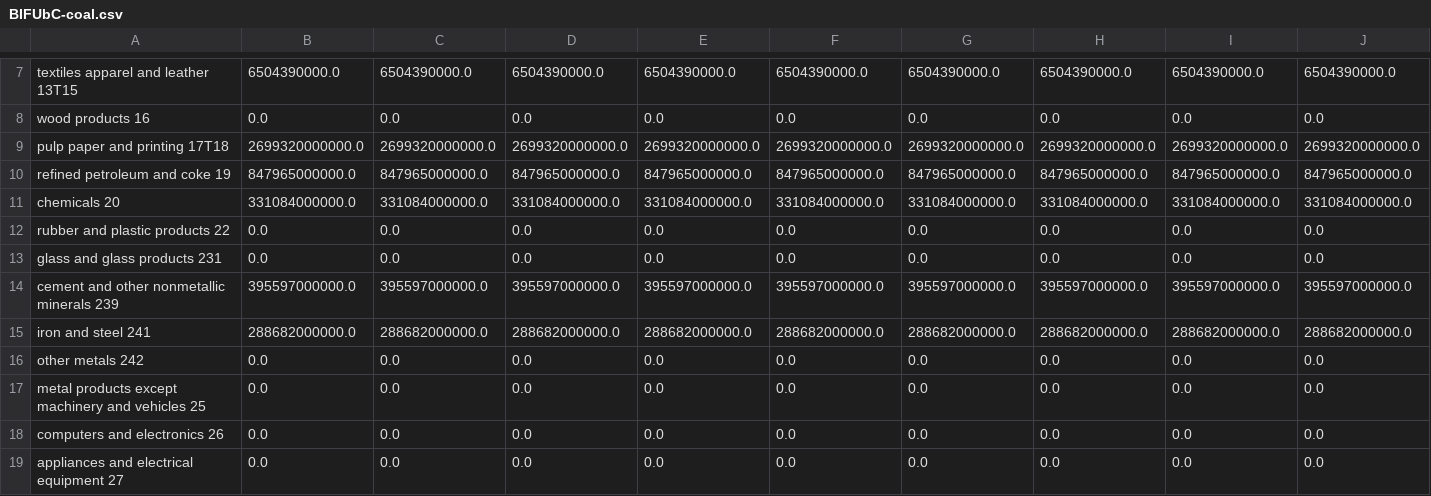
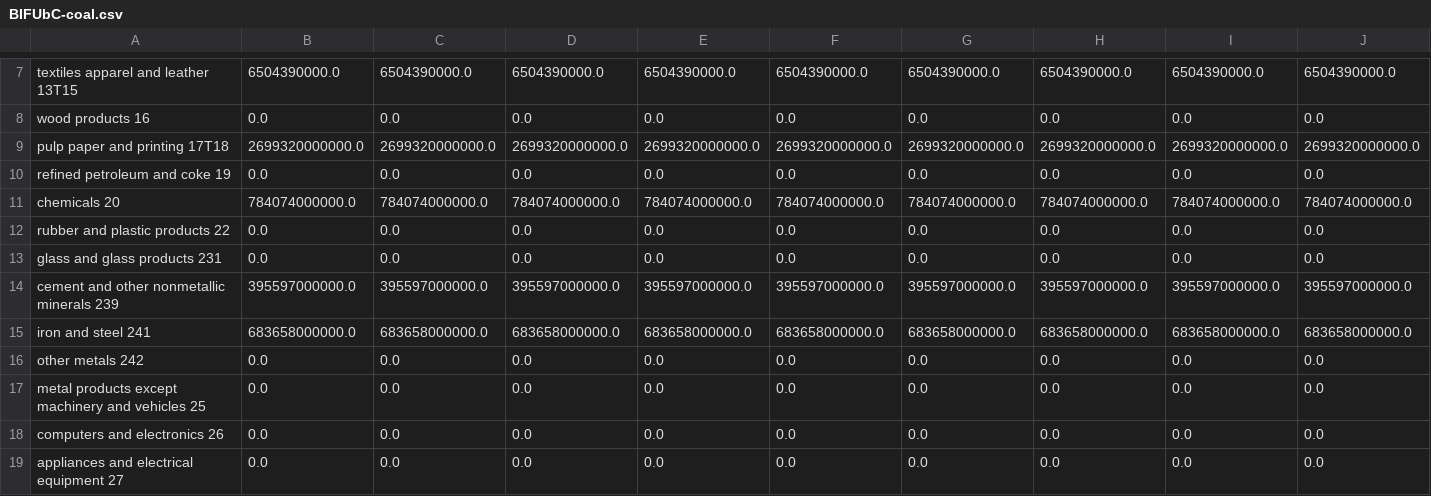
Before and after one commit to EnergyInnovation/eps-georgia, a CSV file: InputData/indst/BIFUbC/BIFUbC-coal.csv, drawn as a sheet; only a part is shown, gaps mark what is left out; removed rows and columns are numbered as before the commit, all else as after; rows hold the shown columns only; the diff names each change by its address in the sheet, - before the commit and + after, or states it on an @@ line.

```diff
--- a/InputData/indst/BIFUbC/BIFUbC-coal.csv
+++ b/InputData/indst/BIFUbC/BIFUbC-coal.csv
-row 10: refined petroleum and coke 19 | 847965000000.0 | 847965000000.0 | 847965000000.0 | 847965000000.0 | 847965000000.0 | 847965000000.0 | 847965000000.0 | 847965000000.0 | 847965000000.0
-row 11: chemicals 20 | 331084000000.0 | 331084000000.0 | 331084000000.0 | 331084000000.0 | 331084000000.0 | 331084000000.0 | 331084000000.0 | 331084000000.0 | 331084000000.0
+row 10: refined petroleum and coke 19 | 0.0 | 0.0 | 0.0 | 0.0 | 0.0 | 0.0 | 0.0 | 0.0 | 0.0
+row 11: chemicals 20 | 784074000000.0 | 784074000000.0 | 784074000000.0 | 784074000000.0 | 784074000000.0 | 784074000000.0 | 784074000000.0 | 784074000000.0 | 784074000000.0
-row 15: iron and steel 241 | 288682000000.0 | 288682000000.0 | 288682000000.0 | 288682000000.0 | 288682000000.0 | 288682000000.0 | 288682000000.0 | 288682000000.0 | 288682000000.0
+row 15: iron and steel 241 | 683658000000.0 | 683658000000.0 | 683658000000.0 | 683658000000.0 | 683658000000.0 | 683658000000.0 | 683658000000.0 | 683658000000.0 | 683658000000.0
```
Also changed, not shown: InputData/indst/BIFUbC/BIFUbC-LPG-propane-or-butane.csv, InputData/indst/BIFUbC/BIFUbC-biomass.csv, 10 other files.
